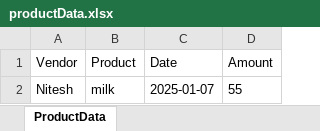
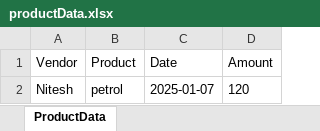
Before and after one commit to nitesh-20/Mangement_System, an Excel workbook: Backend/Data/ProductData/productData.xlsx, sheet ProductData, drawn as a sheet; values as stored, in another font and other column widths than the file's, no borders; the diff names each change by its address in the sheet, - before the commit and + after, or states it on an @@ line.

```diff
--- a/Backend/Data/ProductData/productData.xlsx (sheet ProductData)
+++ b/Backend/Data/ProductData/productData.xlsx (sheet ProductData)
-B2 (Product): milk
+B2 (Product): petrol
-D2 (Amount): 55
+D2 (Amount): 120
```
Also changed, not shown: Backend/Data/xlxl/guestData.xlsx, 2 other files.
